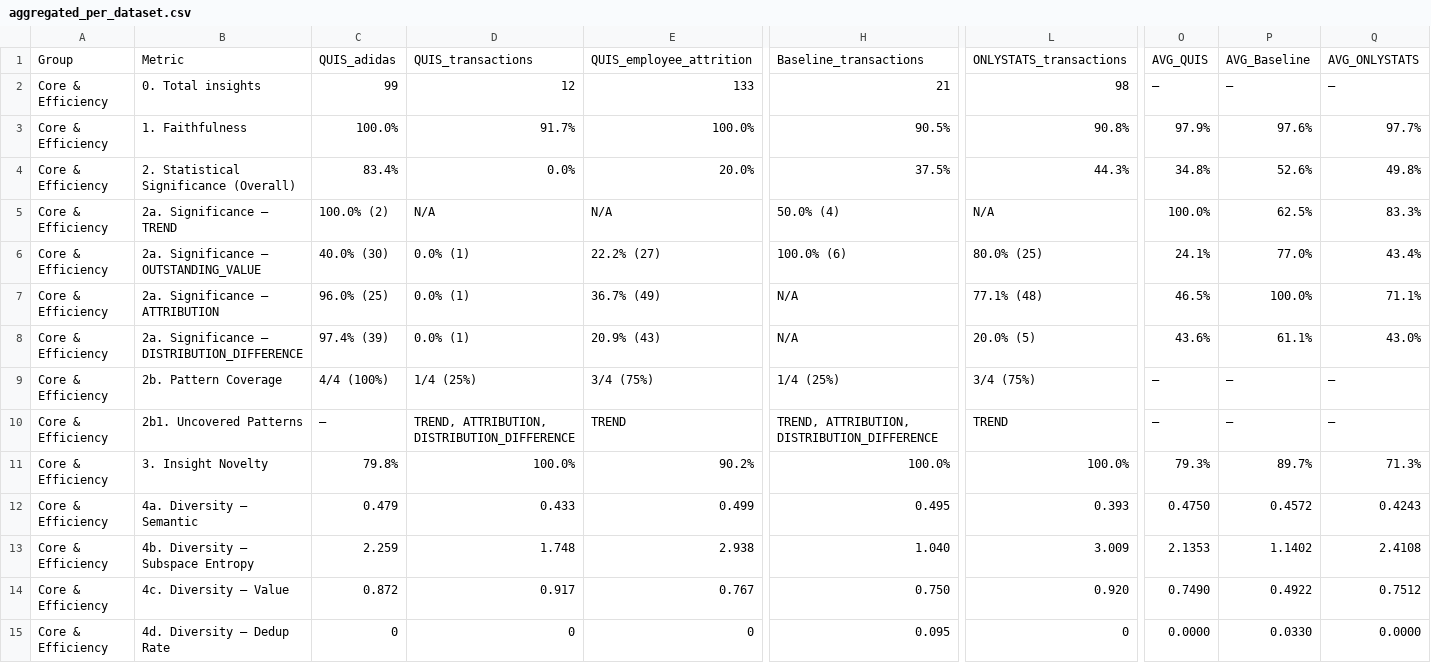
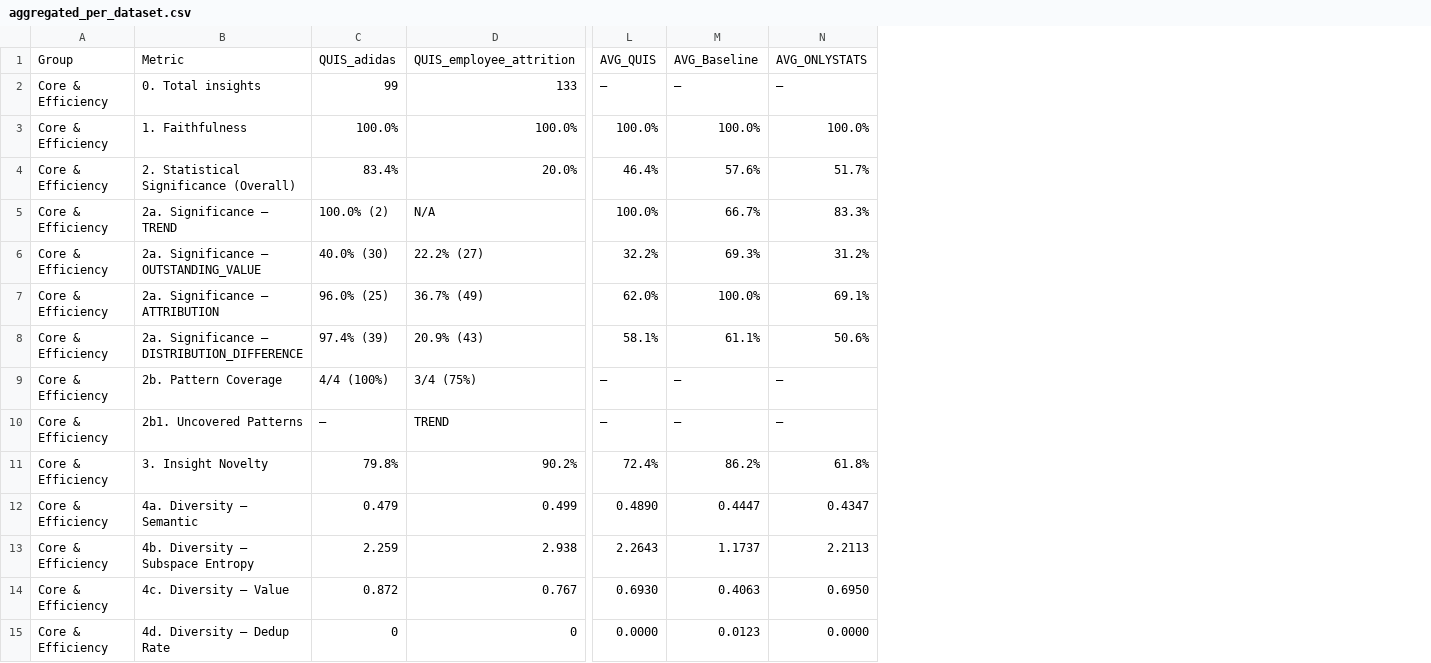
Before and after one commit to sunnydovision/EDAProject, a CSV file: evaluation/evaluation_results/aggregated/aggregated_per_dataset.csv, drawn as a sheet; only a part is shown, gaps mark what is left out; removed rows and columns are numbered as before the commit, all else as after; the diff covers the shown part only; the diff names each change by its address in the sheet, - before the commit and + after, or states it on an @@ line.

```diff
--- a/evaluation/evaluation_results/aggregated/aggregated_per_dataset.csv
+++ b/evaluation/evaluation_results/aggregated/aggregated_per_dataset.csv
-column D, rows 1-15: QUIS_transactions | 12 | 91.7% | 0.0% | N/A | 0.0% (1) | 0.0% (1) | 0.0% (1) | 1/4 (25%) | TREND, ATTRIBUTION, DISTRIBUTION_DIFFERENCE | 100.0% | 0.433 | 1.748 | 0.917 | 0
-column H, rows 1-15: Baseline_transactions | 21 | 90.5% | 37.5% | 50.0% (4) | 100.0% (6) | N/A | N/A | 1/4 (25%) | TREND, ATTRIBUTION, DISTRIBUTION_DIFFERENCE | 100.0% | 0.495 | 1.040 | 0.750 | 0.095
-column L, rows 1-15: ONLYSTATS_transactions | 98 | 90.8% | 44.3% | N/A | 80.0% (25) | 77.1% (48) | 20.0% (5) | 3/4 (75%) | TREND | 100.0% | 0.393 | 3.009 | 0.920 | 0
-L3: 97.9%
+L3: 100.0%
-M3: 97.6%
+M3: 100.0%
-N3: 97.7%
+N3: 100.0%
-L4: 34.8%
+L4: 46.4%
-M4: 52.6%
+M4: 57.6%
-N4: 49.8%
+N4: 51.7%
-M5: 62.5%
+M5: 66.7%
-L6: 24.1%
+L6: 32.2%
-M6: 77.0%
+M6: 69.3%
-N6: 43.4%
+N6: 31.2%
-L7: 46.5%
+L7: 62.0%
-N7: 71.1%
+N7: 69.1%
-L8: 43.6%
+L8: 58.1%
-N8: 43.0%
+N8: 50.6%
-L11: 79.3%
+L11: 72.4%
-M11: 89.7%
+M11: 86.2%
-N11: 71.3%
+N11: 61.8%
-L12: 0.4750
+L12: 0.4890
-M12: 0.4572
+M12: 0.4447
-N12: 0.4243
+N12: 0.4347
-L13: 2.1353
+L13: 2.2643
-M13: 1.1402
+M13: 1.1737
-N13: 2.4108
+N13: 2.2113
-L14: 0.7490
+L14: 0.6930
-M14: 0.4922
+M14: 0.4063
-N14: 0.7512
+N14: 0.6950
-M15: 0.0330
+M15: 0.0123
```
Also changed, not shown: 34 edited cells elsewhere in this file, evaluation/evaluation_results/aggregated/aggregated_summary.csv, 11 other files.
